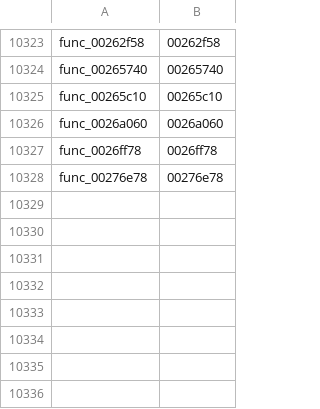
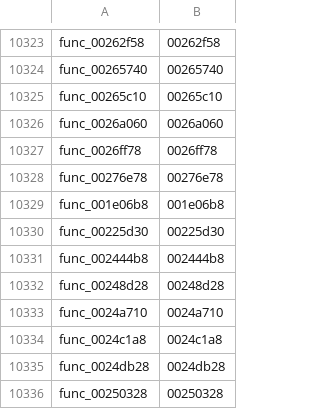
Before and after one commit to zcroker/kh2, a TSV file: functions.tsv, drawn as a sheet; only a part is shown, gaps mark what is left out.

```diff
--- a/functions.tsv
+++ b/functions.tsv
@@ -10328 +10328,9 @@ func_0026ff78	0026ff78
 func_00276e78	00276e78
+func_001e06b8	001e06b8
+func_00225d30	00225d30
+func_002444b8	002444b8
+func_00248d28	00248d28
+func_0024a710	0024a710
+func_0024c1a8	0024c1a8
+func_0024db28	0024db28
+func_00250328	00250328
```
Also changed, not shown: 1 other file.
